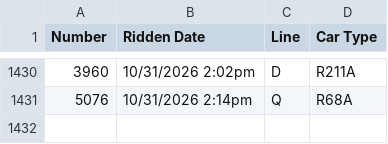
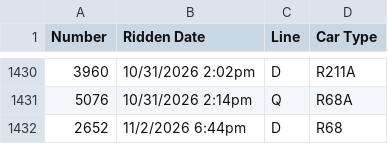
Before and after one commit to CalebRoenigk/subway-ride-visualizer, a CSV file: public/data/rides.csv, drawn as a sheet; only a part is shown, gaps mark what is left out.

```diff
--- a/public/data/rides.csv
+++ b/public/data/rides.csv
@@ -1431 +1431,2 @@
 5076,10/31/2026 2:14pm,Q,R68A
+2652,11/2/2026 6:44pm,D,R68
```
Also changed, not shown: 1 other file.
